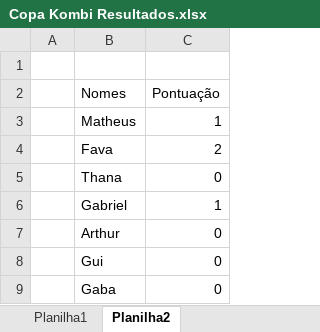
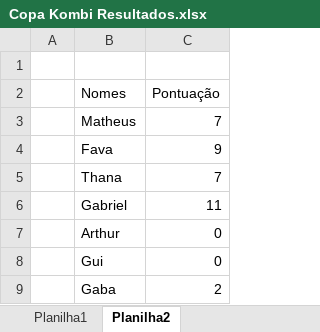
Before and after one commit to MattGenzz/Bolao_Kombi_Azul, an Excel workbook: Copa Kombi Resultados.xlsx, sheet Planilha2, drawn as a sheet; values as stored, in another font and other column widths than the file's, no borders; the diff names each change by its address in the sheet, - before the commit and + after, or states it on an @@ line.

```diff
--- a/Copa Kombi Resultados.xlsx (sheet Planilha2)
+++ b/Copa Kombi Resultados.xlsx (sheet Planilha2)
-C3 (Pontuação): 1
+C3 (Pontuação): 7
-C4 (Pontuação): 2
+C4 (Pontuação): 9
-C5 (Pontuação): 0
+C5 (Pontuação): 7
-C6 (Pontuação): 1
+C6 (Pontuação): 11
-C9 (Pontuação): 0
+C9 (Pontuação): 2
```
Also changed, not shown: sheet Planilha1, formulas that keep their value.
